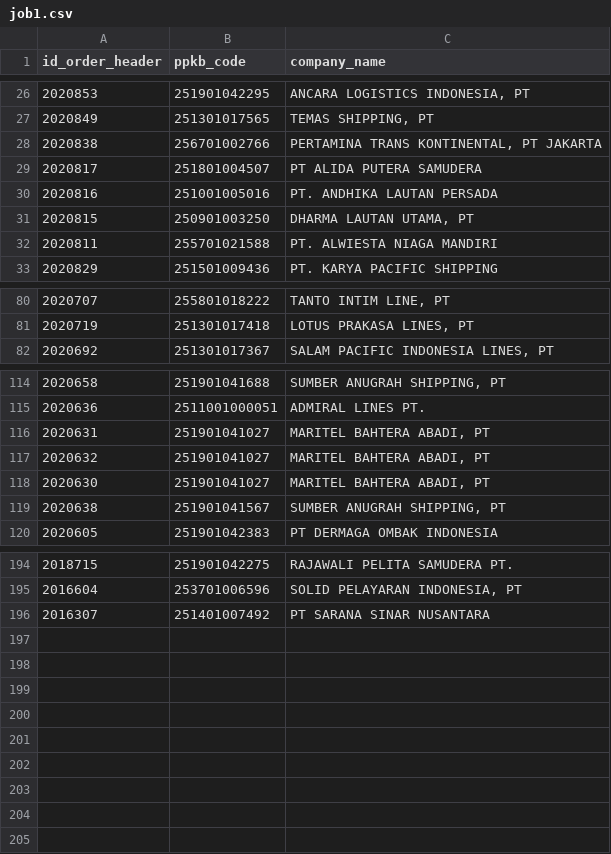
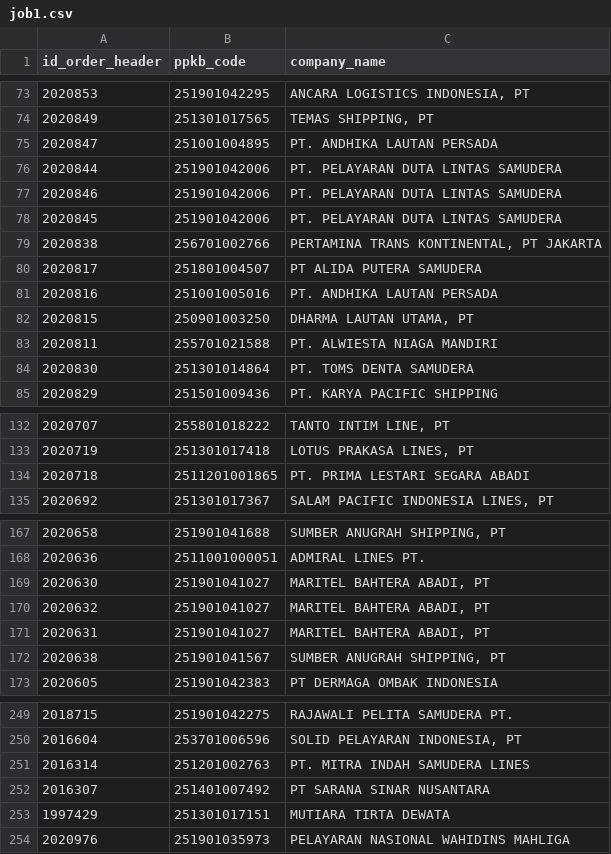
Before and after one commit to Hadi197/JobActy, a CSV file: job1.csv, drawn as a sheet; only a part is shown, gaps mark what is left out; the diff covers the shown part only.

```diff
--- a/job1.csv
+++ b/job1.csv
@@ -27,2 +74,6 @@ id_order_header,ppkb_code,company_name
 2020849,251301017565,"TEMAS SHIPPING, PT"
+2020847,251001004895,PT. ANDHIKA LAUTAN PERSADA
+2020844,251901042006,PT. PELAYARAN DUTA LINTAS SAMUDERA
+2020846,251901042006,PT. PELAYARAN DUTA LINTAS SAMUDERA
+2020845,251901042006,PT. PELAYARAN DUTA LINTAS SAMUDERA
 2020838,256701002766,"PERTAMINA TRANS KONTINENTAL, PT  JAKARTA"
@@ -32,2 +83,3 @@ id_order_header,ppkb_code,company_name
 2020811,255701021588,PT. ALWIESTA NIAGA MANDIRI
+2020830,251301014864,PT. TOMS DENTA SAMUDERA
 2020829,251501009436,PT. KARYA PACIFIC SHIPPING
@@ -81,2 +133,3 @@ id_order_header,ppkb_code,company_name
 2020719,251301017418,"LOTUS PRAKASA LINES, PT"
+2020718,2511201001865,PT. PRIMA LESTARI SEGARA ABADI
 2020692,251301017367,"SALAM PACIFIC INDONESIA LINES, PT"
@@ -115,5 +168,5 @@ id_order_header,ppkb_code,company_name
 2020636,2511001000051,ADMIRAL LINES PT.
+2020630,251901041027,"MARITEL BAHTERA ABADI, PT"
+2020632,251901041027,"MARITEL BAHTERA ABADI, PT"
 2020631,251901041027,"MARITEL BAHTERA ABADI, PT"
-2020632,251901041027,"MARITEL BAHTERA ABADI, PT"
-2020630,251901041027,"MARITEL BAHTERA ABADI, PT"
 2020638,251901041567,"SUMBER ANUGRAH SHIPPING, PT"
@@ -195,2 +250,5 @@ id_order_header,ppkb_code,company_name
 2016604,253701006596,"SOLID PELAYARAN INDONESIA, PT"
+2016314,251201002763,PT. MITRA INDAH SAMUDERA LINES
 2016307,251401007492,PT SARANA SINAR NUSANTARA
+1997429,251301017151,MUTIARA TIRTA DEWATA
+2020976,251901035973,PELAYARAN NASIONAL WAHIDINS MAHLIGA
```
Also changed, not shown: 49 added rows and 20 moved rows elsewhere in this file, 1 other file.
